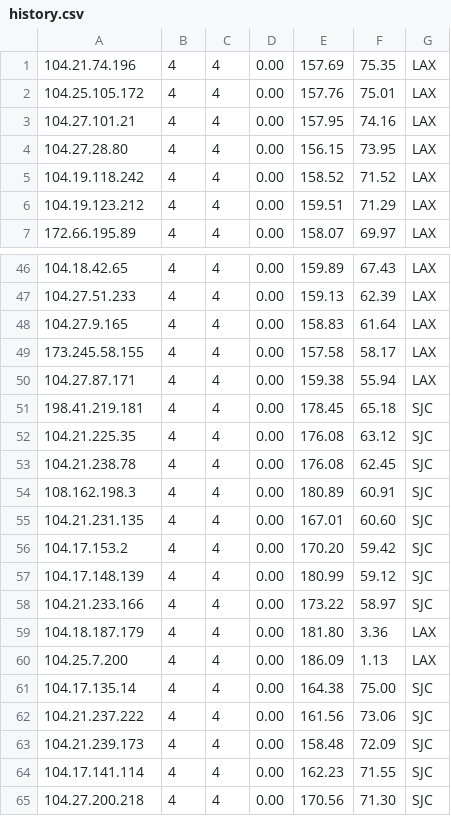
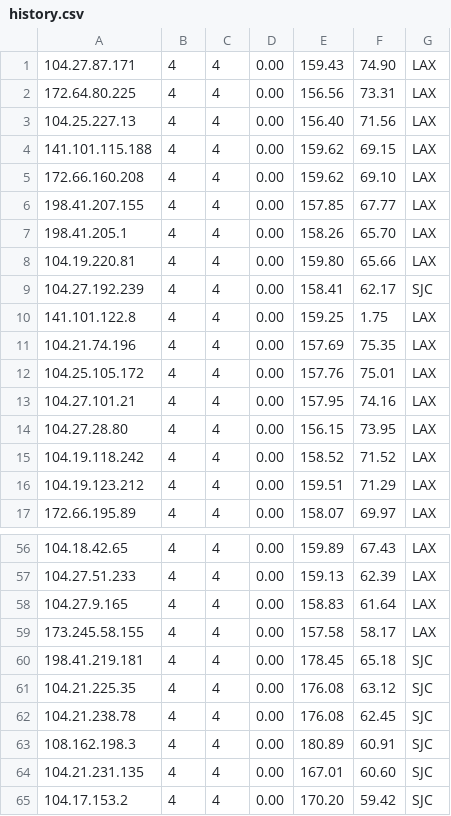
Before and after one commit to LankstonAnderson/WorkerVless2sub, a CSV file: history.csv, drawn as a sheet; only a part is shown, gaps mark what is left out; the shorter side is filled out with more unchanged rows.

```diff
--- a/history.csv
+++ b/history.csv
@@ -1 +1,11 @@
+104.27.87.171,4,4,0.00,159.43,74.90,LAX
+172.64.80.225,4,4,0.00,156.56,73.31,LAX
+104.25.227.13,4,4,0.00,156.40,71.56,LAX
+141.101.115.188,4,4,0.00,159.62,69.15,LAX
+172.66.160.208,4,4,0.00,159.62,69.10,LAX
+198.41.207.155,4,4,0.00,157.85,67.77,LAX
+198.41.205.1,4,4,0.00,158.26,65.70,LAX
+104.19.220.81,4,4,0.00,159.80,65.66,LAX
+104.27.192.239,4,4,0.00,158.41,62.17,SJC
+141.101.122.8,4,4,0.00,159.25,1.75,LAX
 104.21.74.196,4,4,0.00,157.69,75.35,LAX
@@ -49,3 +59,2 @@
 173.245.58.155,4,4,0.00,157.58,58.17,LAX
-104.27.87.171,4,4,0.00,159.38,55.94,LAX
 198.41.219.181,4,4,0.00,178.45,65.18,SJC
```
Also changed, not shown: result.csv, 1 other file.
